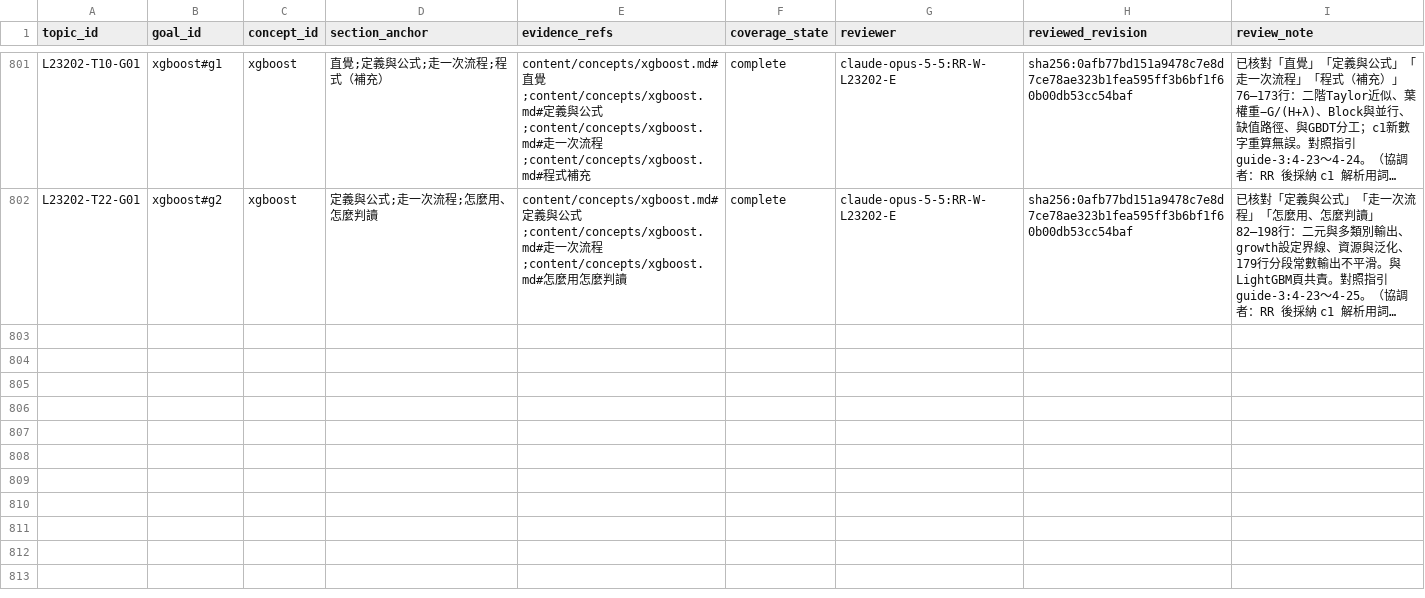
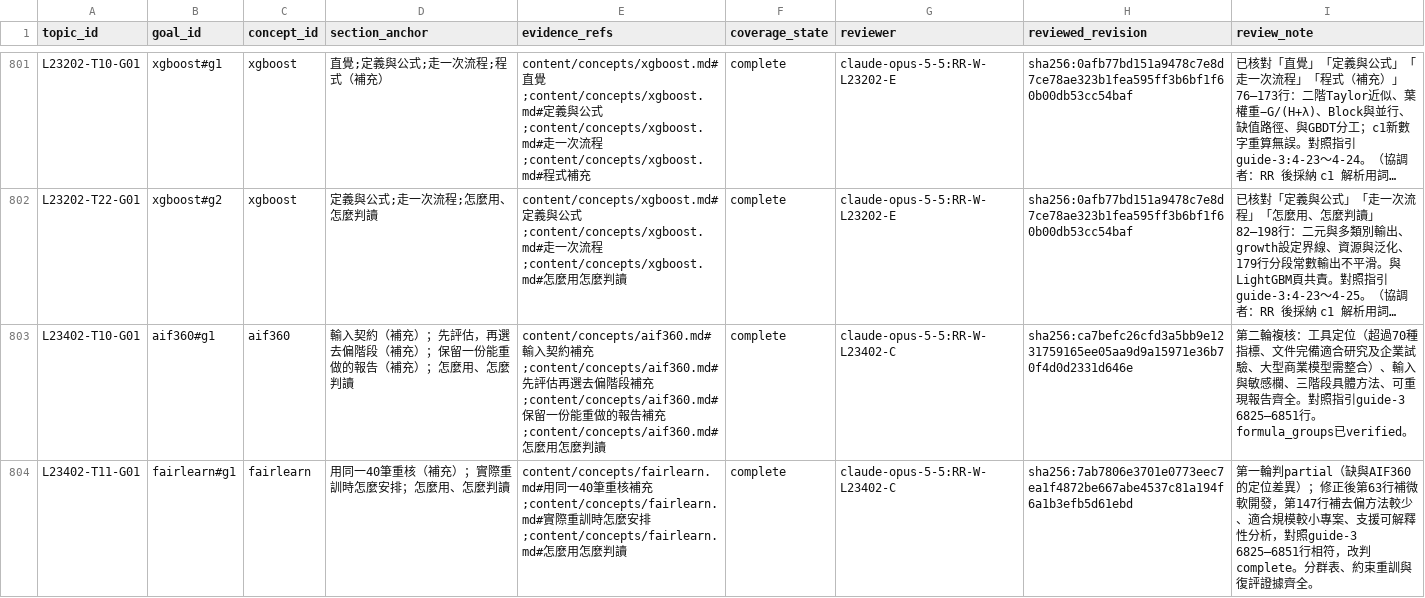
Before and after one commit to polluxyz/ipas-study, a CSV file: content/guide-coverage.csv, drawn as a sheet; only a part is shown, gaps mark what is left out; long unchanged cells end in …; the diff covers the shown part only; the diff names each change by its address in the sheet, - before the commit and + after, or states it on an @@ line.

```diff
--- a/content/guide-coverage.csv
+++ b/content/guide-coverage.csv
+row 803: L23402-T10-G01 | aif360#g1 | aif360 | 輸入契約（補充）；先評估，再選去偏階段（補充）；保留一份能重做的報告（補充）；怎麼用、怎麼判讀 | content/concepts/aif360.md#輸入契約補充;content/concepts/aif360.md#先評估再選去偏階段補充;content/concepts/aif360.md#保留一份能重做的報告補充;content/concepts/aif360.md#怎麼用怎麼判讀 | complete | claude-opus-5-5:RR-W-L23402-C | sha256:ca7befc26cfd3a5bb9e1231759165ee05aa9d9a15971e36b70f4d0d2331d646e | 第二輪複核：工具定位（超過70種指標、文件完備適合研究及企業試驗、大型商業模型需整合）、輸入與敏感欄、三階段具體方法、可重現報告齊全。對照指引guide-3 6825–6851行。formula_groups已verified。
+row 804: L23402-T11-G01 | fairlearn#g1 | fairlearn | 用同一40筆重核（補充）；實際重訓時怎麼安排；怎麼用、怎麼判讀 | content/concepts/fairlearn.md#用同一40筆重核補充;content/concepts/fairlearn.md#實際重訓時怎麼安排;content/concepts/fairlearn.md#怎麼用怎麼判讀 | complete | claude-opus-5-5:RR-W-L23402-C | sha256:7ab7806e3701e0773eec7ea1f4872be667abe4537c81a194f6a1b3efb5d61ebd | 第一輪判partial（缺與AIF360的定位差異）；修正後第63行補微軟開發，第147行補去偏方法較少、適合規模較小專案、支援可解釋性分析，對照guide-3 6825–6851行相符，改判complete。分群表、約束重訓與復評證據齊全。
```
Also changed, not shown: 5 added rows elsewhere in this file, 9 other files.
